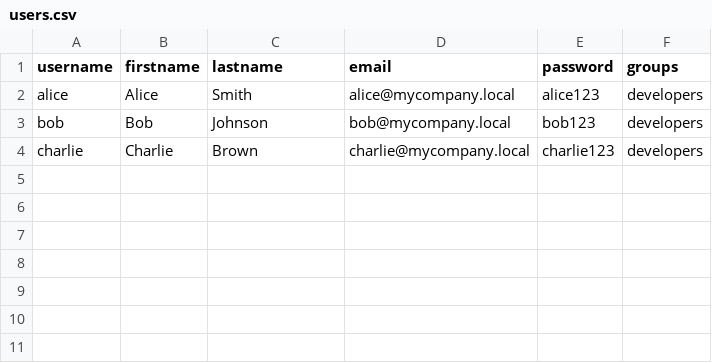
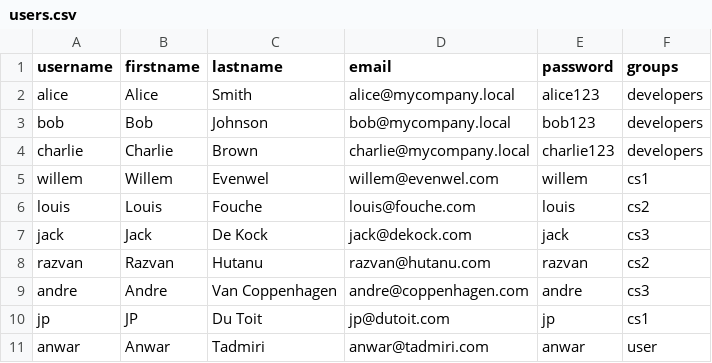
Before and after one commit to willemevenwel/ldapkeycloakpoc, a CSV file: data/users.csv, drawn as a sheet; the diff names each change by its address in the sheet, - before the commit and + after, or states it on an @@ line.

```diff
--- a/data/users.csv
+++ b/data/users.csv
+row 5: willem | Willem | Evenwel | willem@evenwel.com | willem | cs1
+row 6: louis | Louis | Fouche | louis@fouche.com | louis | cs2
+row 7: jack | Jack | De Kock | jack@dekock.com | jack | cs3
+row 8: razvan | Razvan | Hutanu | razvan@hutanu.com | razvan | cs2
+row 9: andre | Andre | Van Coppenhagen | andre@coppenhagen.com | andre | cs3
+row 10: jp | JP | Du Toit | jp@dutoit.com | jp | cs1
+row 11: anwar | Anwar | Tadmiri | anwar@tadmiri.com | anwar | user
```
Also changed, not shown: 11 other files.
